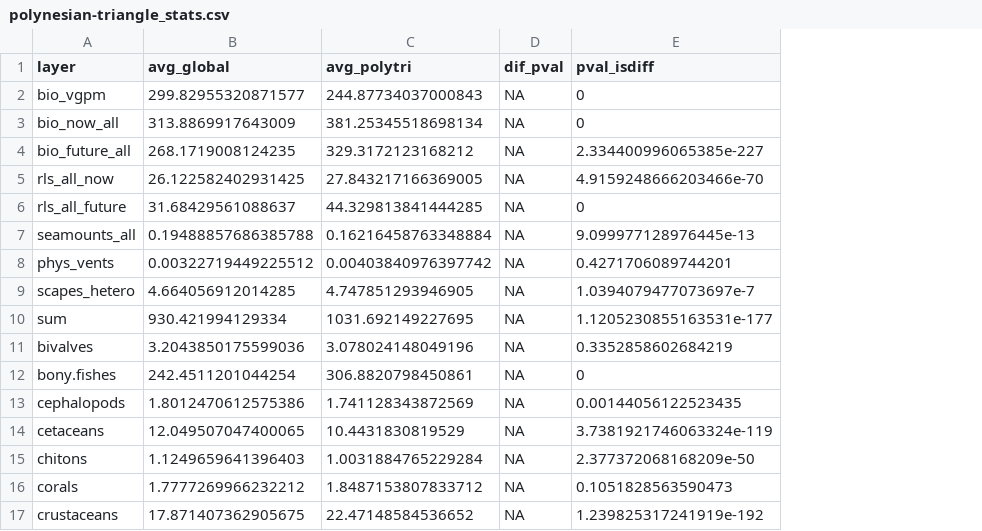
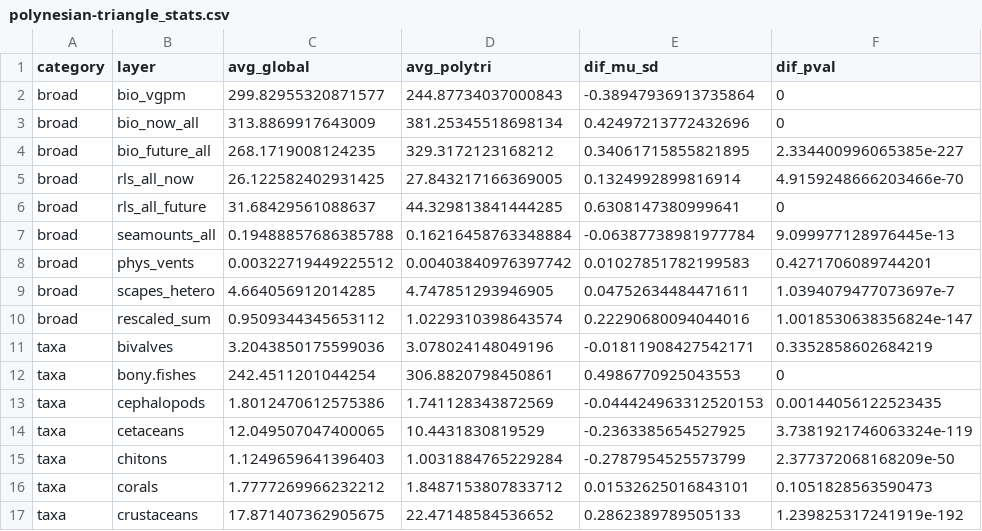
Before and after one commit to ecoquants/bbnj-scripts, a CSV file: data/polynesian-triangle_stats.csv, drawn as a sheet; only a part is shown; removed rows and columns are numbered as before the commit, all else as after; the diff names each change by its address in the sheet, - before the commit and + after, or states it on an @@ line.

```diff
--- a/data/polynesian-triangle_stats.csv
+++ b/data/polynesian-triangle_stats.csv
+column A (category), rows 2-9: all broad; rows 11-17: all taxa
-column D (dif_pval), rows 2-9: all NA; rows 11-17: all NA
+column E (dif_mu_sd), rows 2-9: -0.38947936913735864 | 0.42497213772432696 | 0.34061715855821895 | 0.1324992899816914 | 0.6308147380999641 | -0.06387738981977784 | 0.01027851782199583 | 0.04752634484471611; rows 11-17: -0.01811908427542171 | 0.4986770925043553 | -0.044424963312520153 | -0.2363385654527925 | -0.2787954525573799 | 0.01532625016843101 | 0.2862389789505133
-F1: pval_isdiff
+F1: dif_pval
-row 10: sum | 930.421994129334 | 1031.692149227695 | NA | 1.1205230855163531e-177
+row 10: broad | rescaled_sum | 0.9509344345653112 | 1.0229310398643574 | 0.22290680094044016 | 1.0018530638356824e-147
```
Also changed, not shown: 10 other files.
